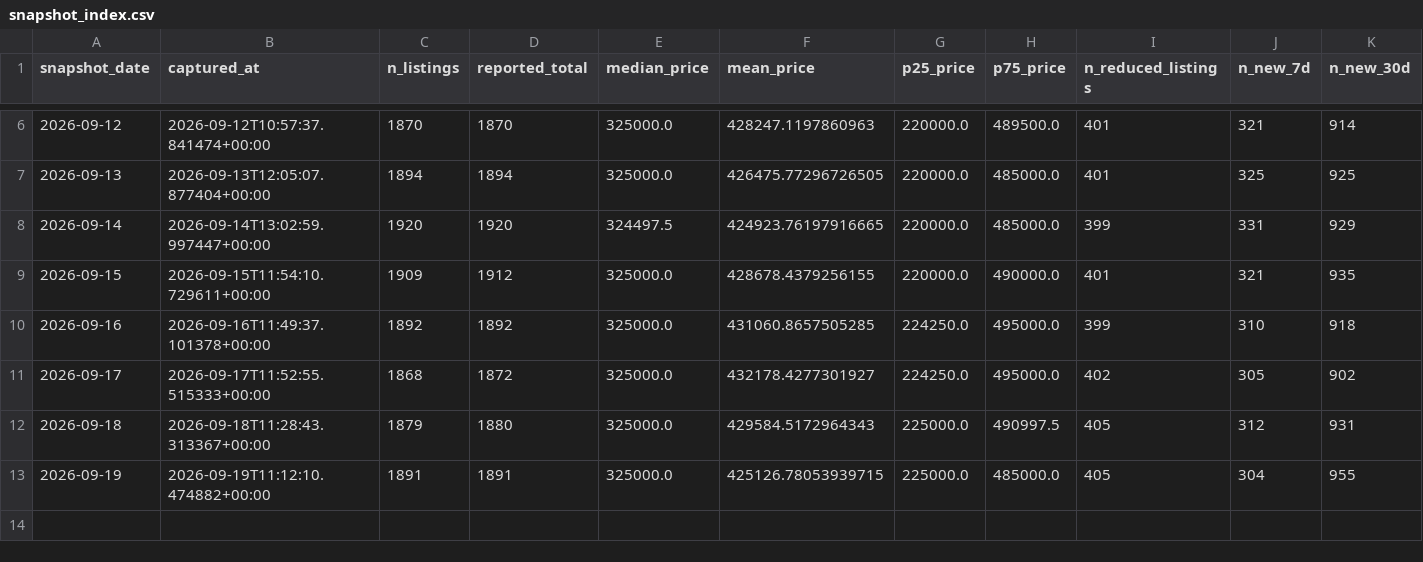
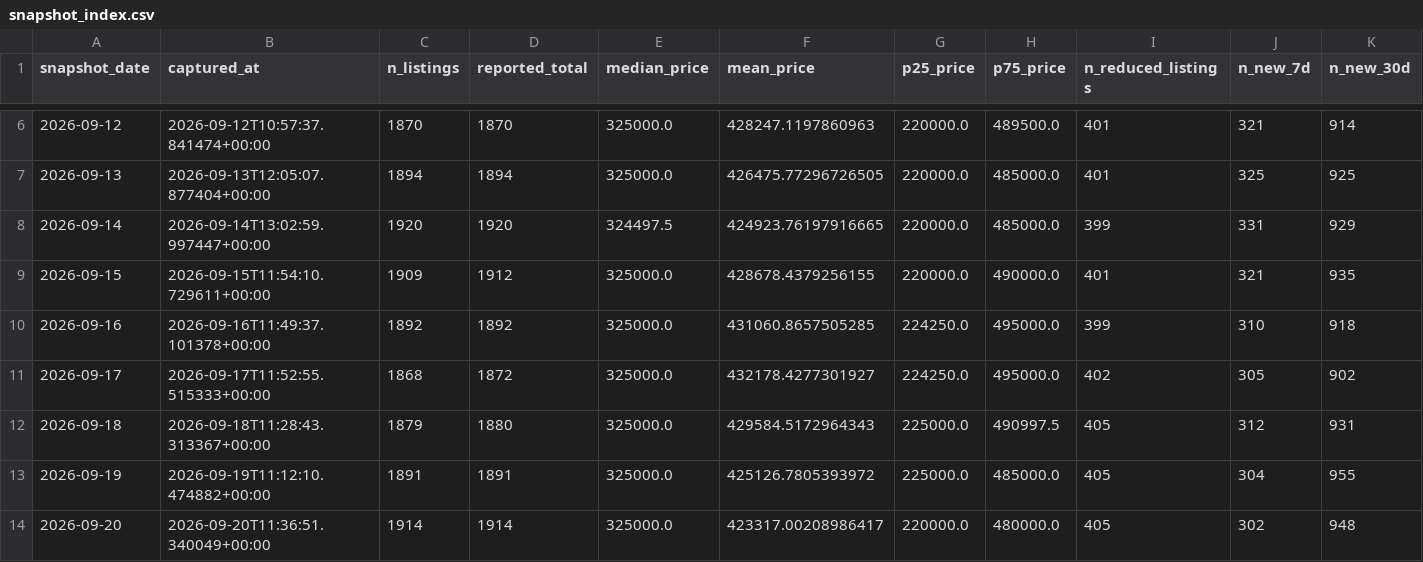
Before and after one commit to LStanbrook/rightmove-house-prices, a CSV file: data/processed/snapshot_index.csv, drawn as a sheet; only a part is shown, gaps mark what is left out; rows hold the shown columns only; the diff names each change by its address in the sheet, - before the commit and + after, or states it on an @@ line.

```diff
--- a/data/processed/snapshot_index.csv
+++ b/data/processed/snapshot_index.csv
-F13 (mean_price): 425126.78053939715
+F13 (mean_price): 425126.7805393972
+row 14: 2026-09-20 | 2026-09-20T11:36:51.340049+00:00 | 1914 | 1914 | 325000.0 | 423317.00208986417 | 220000.0 | 480000.0 | 405 | 302 | 948
```
Also changed, not shown: data/processed/forecast_ukhpi.csv, data/processed/market_timeseries.csv, 6 other files.
